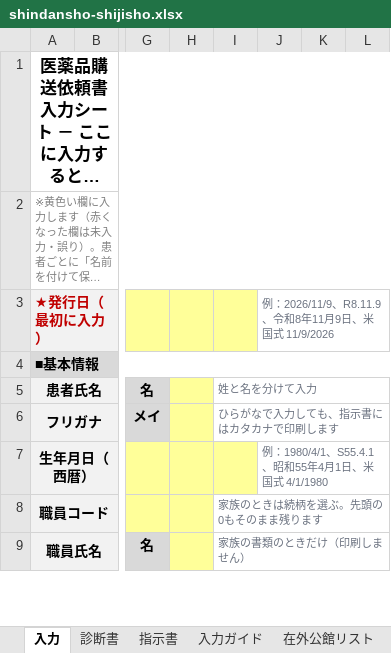
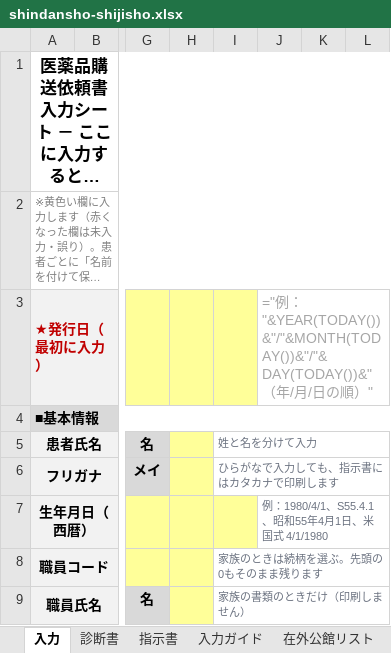
Before and after one commit to ysk713/-, an Excel workbook: shindansho-excel/shindansho-shijisho.xlsx, sheet 入力, drawn as a sheet; only a part is shown, gaps mark what is left out; long unchanged cells end in …; values as stored, in another font and other column widths than the file's, no borders; formulas without a stored value are shown as written; conditional formats not drawn; the diff names each change by its address in the sheet, - before the commit and + after, or states it on an @@ line.

```diff
--- a/shindansho-excel/shindansho-shijisho.xlsx (sheet 入力)
+++ b/shindansho-excel/shindansho-shijisho.xlsx (sheet 入力)
-J3: 例：2026/11/9、R8.11.9、令和8年11月9日、米国式 11/9/2026
+J3: ="例："&YEAR(TODAY())&"/"&MONTH(TODAY())&"/"&DAY(TODAY())&"（年/月/日の順）"
-J3 text colour: #6B7280
+J3 text colour: #A6A6A6, text size: larger
```
Also changed, not shown: hidden cells, 2 other files.
